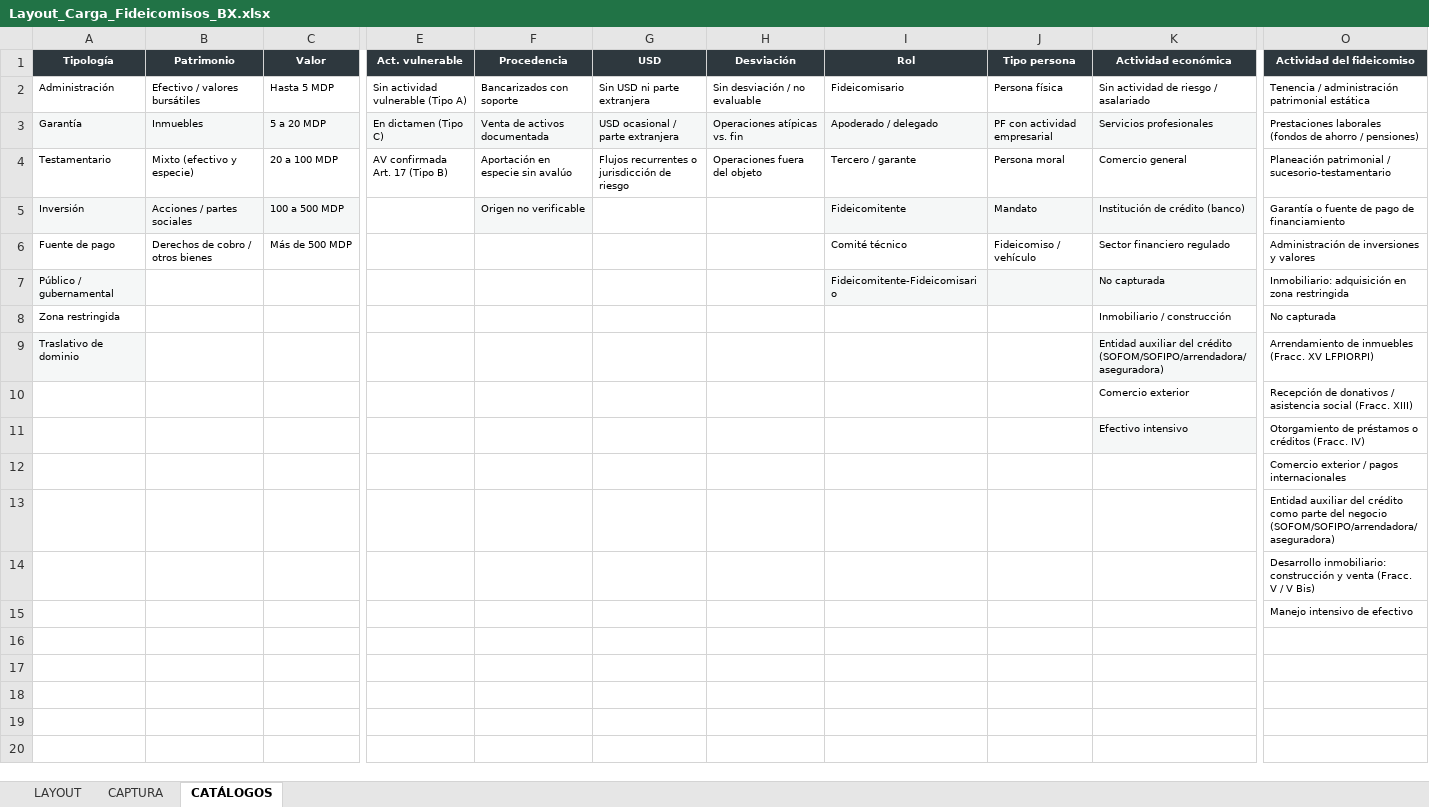
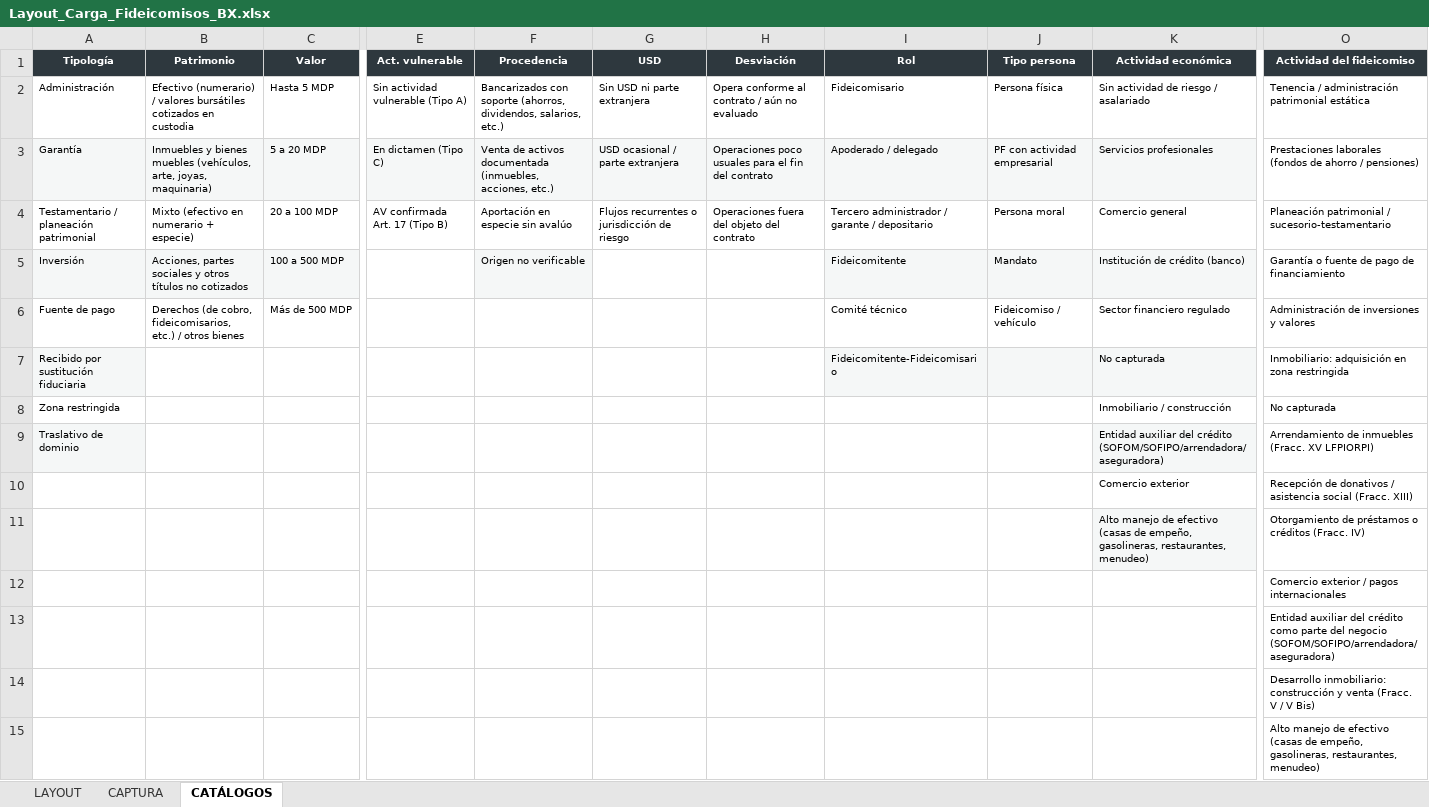
Before and after one commit to maribelvazquez/calificador-riesgo-fidu-bx-, an Excel workbook: plantillas/Layout_Carga_Fideicomisos_BX.xlsx, sheet CATÁLOGOS, drawn as a sheet; only a part is shown, gaps mark what is left out; values as stored, in another font and other column widths than the file's, no borders; the diff names each change by its address in the sheet, - before the commit and + after, or states it on an @@ line.

```diff
--- a/plantillas/Layout_Carga_Fideicomisos_BX.xlsx (sheet CATÁLOGOS)
+++ b/plantillas/Layout_Carga_Fideicomisos_BX.xlsx (sheet CATÁLOGOS)
-B2 (Patrimonio): Efectivo / valores bursátiles
+B2 (Patrimonio): Efectivo (numerario) / valores bursátiles cotizados en custodia
-F2 (Procedencia): Bancarizados con soporte
+F2 (Procedencia): Bancarizados con soporte (ahorros, dividendos, salarios, etc.)
-H2 (Desviación): Sin desviación / no evaluable
+H2 (Desviación): Opera conforme al contrato / aún no evaluado
-B3 (Patrimonio): Inmuebles
+B3 (Patrimonio): Inmuebles y bienes muebles (vehículos, arte, joyas, maquinaria)
-F3 (Procedencia): Venta de activos documentada
+F3 (Procedencia): Venta de activos documentada (inmuebles, acciones, etc.)
-H3 (Desviación): Operaciones atípicas vs. fin
+H3 (Desviación): Operaciones poco usuales para el fin del contrato
-A4 (Tipología): Testamentario
+A4 (Tipología): Testamentario / planeación patrimonial
-B4 (Patrimonio): Mixto (efectivo y especie)
+B4 (Patrimonio): Mixto (efectivo en numerario + especie)
-H4 (Desviación): Operaciones fuera del objeto
+H4 (Desviación): Operaciones fuera del objeto del contrato
-I4 (Rol): Tercero / garante
+I4 (Rol): Tercero administrador / garante / depositario
-B5 (Patrimonio): Acciones / partes sociales
+B5 (Patrimonio): Acciones, partes sociales y otros títulos no cotizados
-B6 (Patrimonio): Derechos de cobro / otros bienes
+B6 (Patrimonio): Derechos (de cobro, fideicomisarios, etc.) / otros bienes
-A7 (Tipología): Público / gubernamental
+A7 (Tipología): Recibido por sustitución fiduciaria
-K11 (Actividad económica): Efectivo intensivo
+K11 (Actividad económica): Alto manejo de efectivo (casas de empeño, gasolineras, restaurantes, menudeo)
-O15 (Actividad del fideicomiso): Manejo intensivo de efectivo
+O15 (Actividad del fideicomiso): Alto manejo de efectivo (casas de empeño, gasolineras, restaurantes, menudeo)
```
Also changed, not shown: sheet LAYOUT, sheet CAPTURA, 5 other files.
